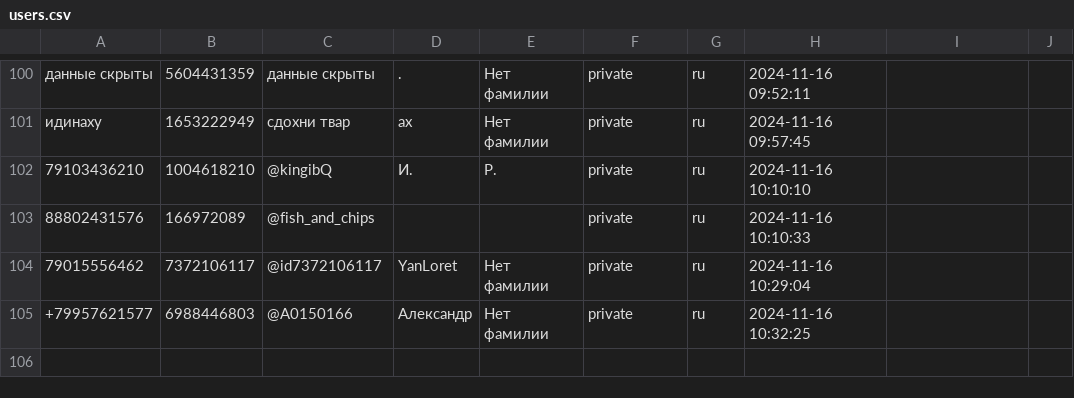
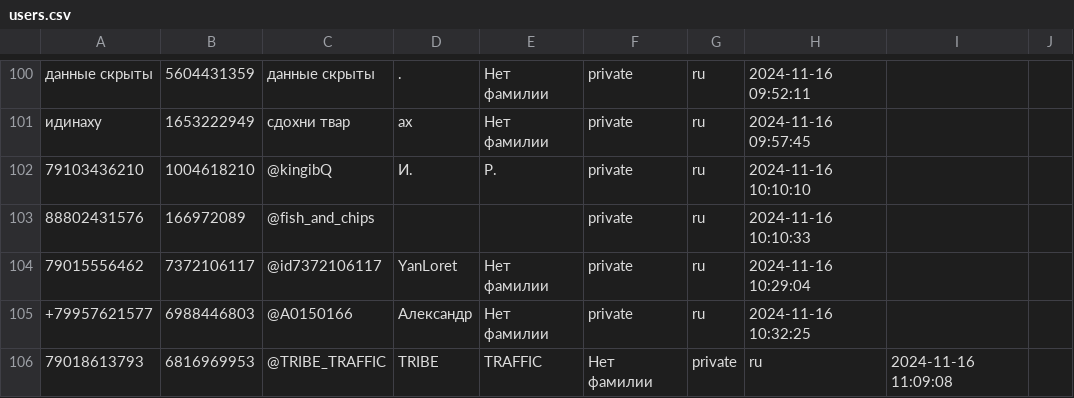
Before and after one commit to TheFoZzY/usersFRONEST, a CSV file: users.csv, drawn as a sheet; only a part is shown, gaps mark what is left out; the diff names each change by its address in the sheet, - before the commit and + after, or states it on an @@ line.

Commit message:
Обновлен файл users.csv

```diff
--- a/users.csv
+++ b/users.csv
+row 106: 79018613793 | 6816969953 | @TRIBE_TRAFFIC | TRIBE | TRAFFIC | Нет фамилии | private | ru | 2024-11-16 11:09:08
```
